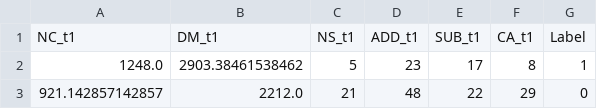
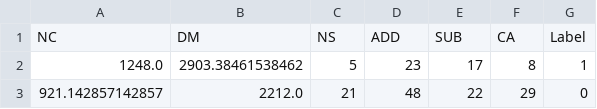
Before and after one commit to DysCalc/DysCalc-ML-Development, a CSV file: dataset/FUNADB_labled.csv, drawn as a sheet; only a part is shown; removed rows and columns are numbered as before the commit, all else as after; the diff names each change by its address in the sheet, - before the commit and + after, or states it on an @@ line.

Commit message:
Added feature vectorization script + modified labeling script to remove suffix from cols

```diff
--- a/dataset/FUNADB_labled.csv
+++ b/dataset/FUNADB_labled.csv
-row 1: NC_t1 | DM_t1 | NS_t1 | ADD_t1 | SUB_t1 | CA_t1 | Label
+row 1: NC | DM | NS | ADD | SUB | CA | Label
```
Also changed, not shown: 3 other files.
